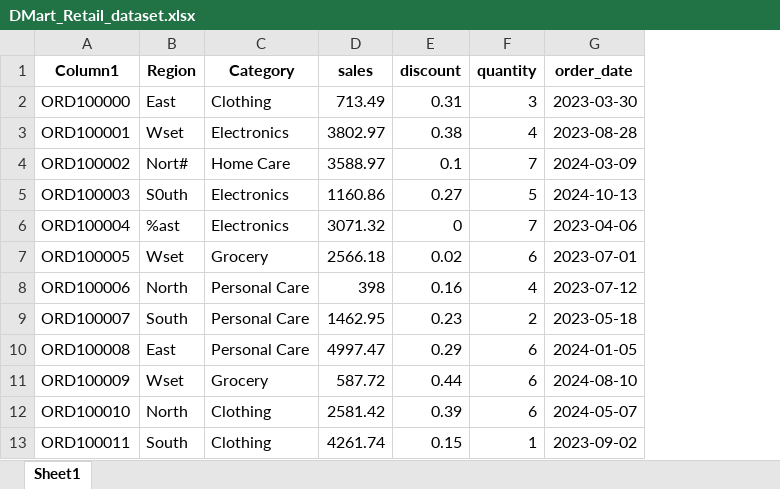
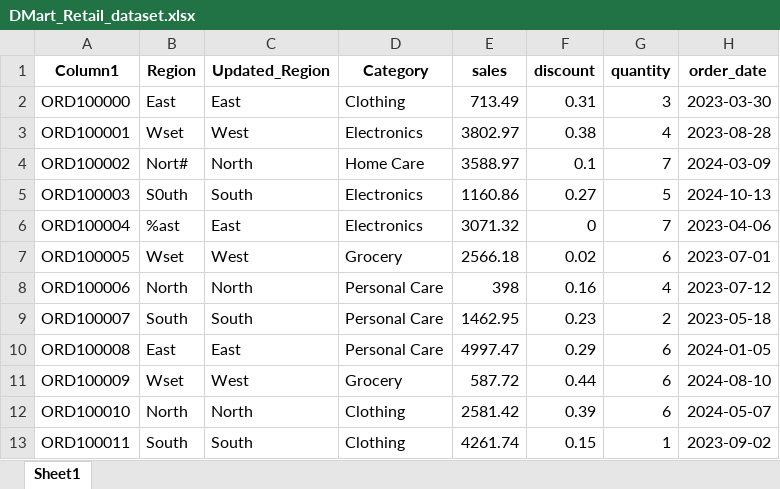
Before and after one commit to AIshrijaShetty/AIShrijaShetty-dmart_sales_analysis, an Excel workbook: DMart_Retail_dataset.xlsx, sheet Sheet1, drawn as a sheet; only a part is shown; values as stored, in another font and other column widths than the file's, no borders; table styles not drawn; the diff names each change by its address in the sheet, - before the commit and + after, or states it on an @@ line.

Commit message:
Third Commit

```diff
--- a/DMart_Retail_dataset.xlsx (sheet Sheet1)
+++ b/DMart_Retail_dataset.xlsx (sheet Sheet1)
+column C (Updated_Region), rows 2-13: East | West | North | South | East | West | North | South | East | West | North | South
```
